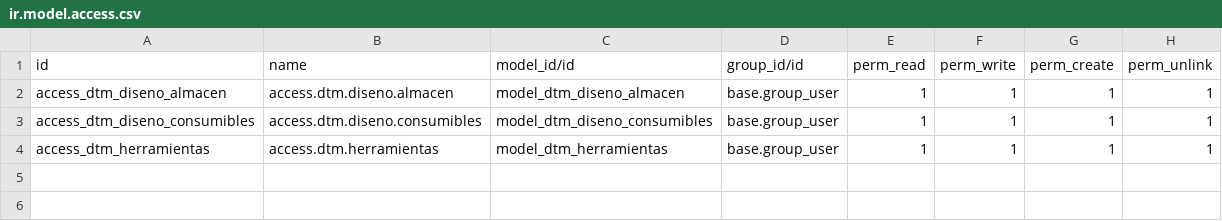
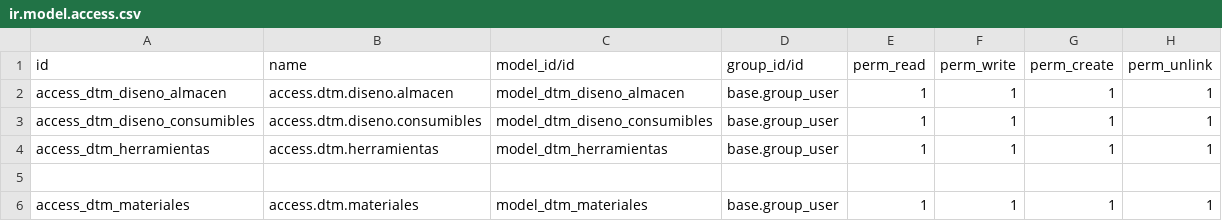
Before and after one commit to rafaguzmang/dtm_diseno, a CSV file: security/ir.model.access.csv, drawn as a sheet.

Commit message:
Se crea tabla de materiales y ahora dtm_materials_line apunta a esta

```diff
--- a/security/ir.model.access.csv
+++ b/security/ir.model.access.csv
@@ -4 +4,3 @@ access_dtm_diseno_consumibles,access.dtm.diseno.consumibles,model_dtm_diseno_con
 access_dtm_herramientas,access.dtm.herramientas,model_dtm_herramientas,base.group_user,1,1,1,1
+
+access_dtm_materiales,access.dtm.materiales,model_dtm_materiales,base.group_user,1,1,1,1
```
Also changed, not shown: 5 other files.
